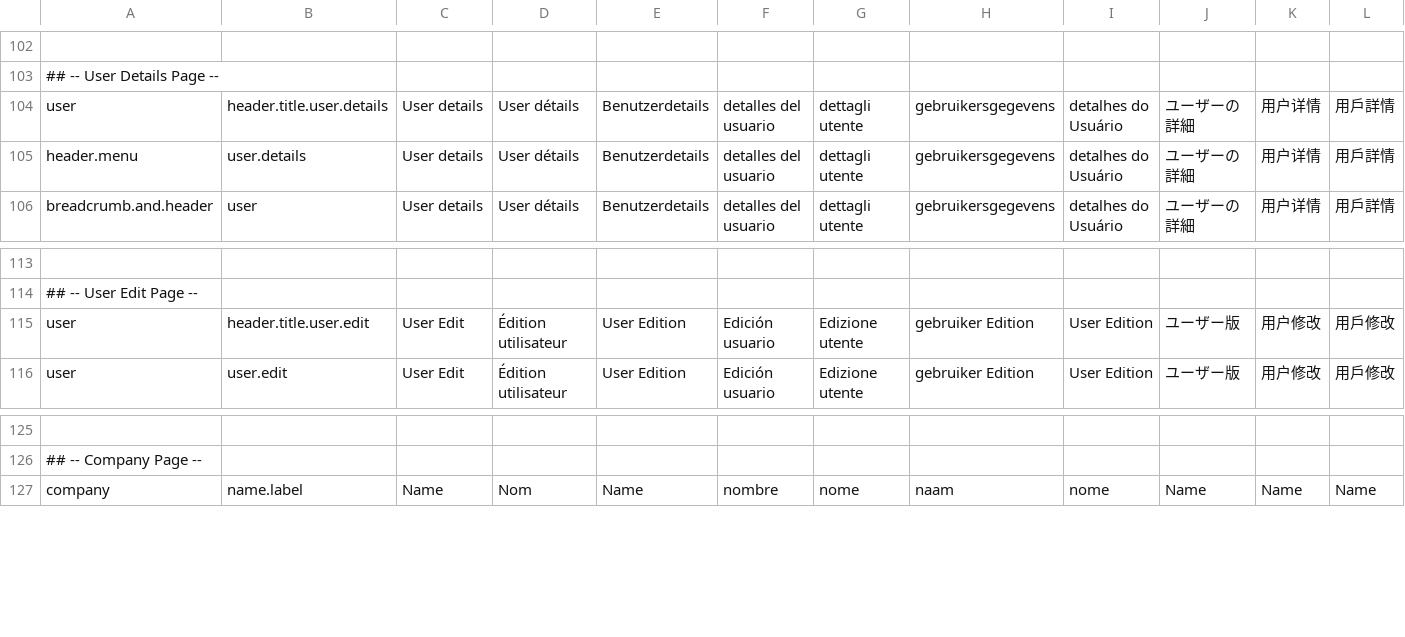
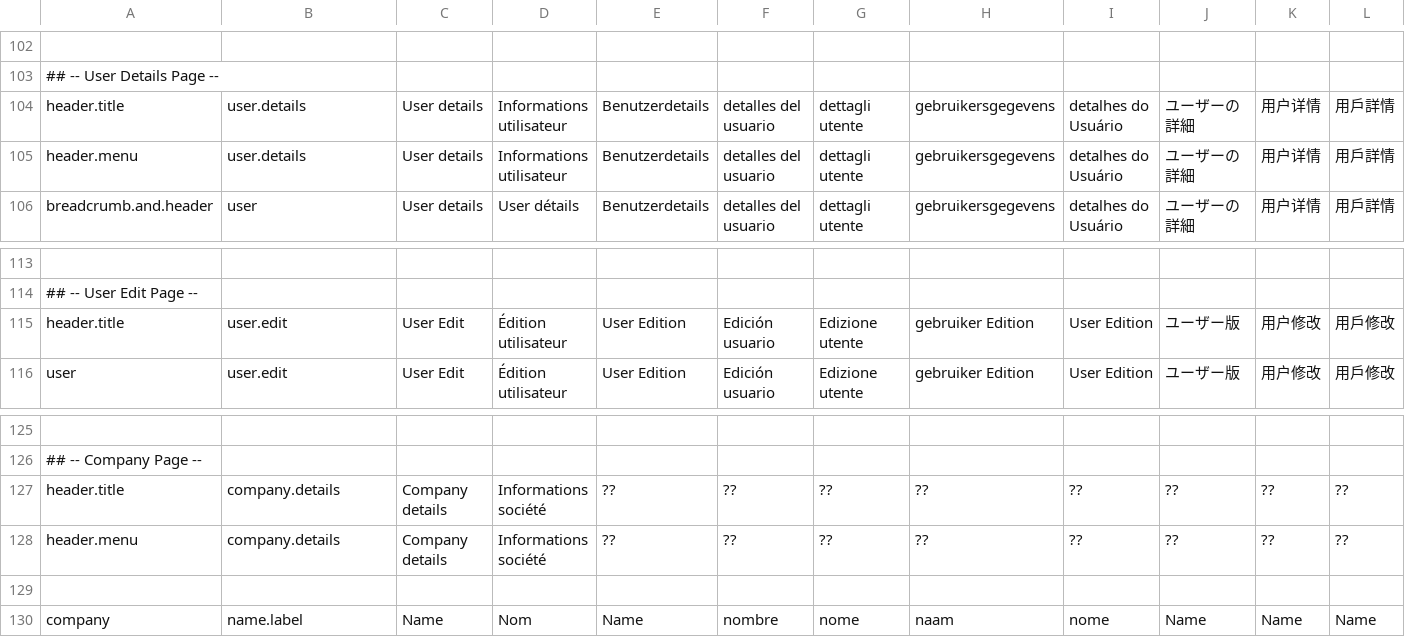
Before and after one commit to qalingo/qalingo-i18n, a CSV file: qalingo-i18n/src/main/resources/input/TranslationQalingoBackofficeMessages.csv, drawn as a sheet; only a part is shown, gaps mark what is left out; rows hold the shown columns only; the diff names each change by its address in the sheet, - before the commit and + after, or states it on an @@ line.

Commit message:
fix

```diff
--- a/qalingo-i18n/src/main/resources/input/TranslationQalingoBackofficeMessages.csv
+++ b/qalingo-i18n/src/main/resources/input/TranslationQalingoBackofficeMessages.csv
-A104: user
+A104: header.title
-B104: header.title.user.details
+B104: user.details
-D104:D105: User détails
+D104:D105: Informations utilisateur
-A115: user
+A115: header.title
-B115: header.title.user.edit
+B115: user.edit
+row 127: header.title | company.details | Company details | Informations société | ?? | ?? | ?? | ?? | ?? | ?? | ?? | ??
+row 128: header.menu | company.details | Company details | Informations société | ?? | ?? | ?? | ?? | ?? | ?? | ?? | ??
+row 129: (empty)
```
